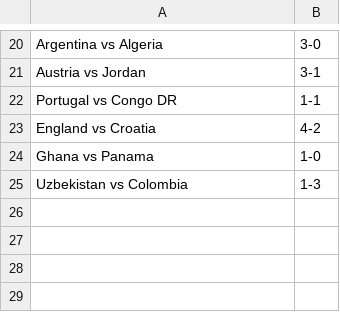
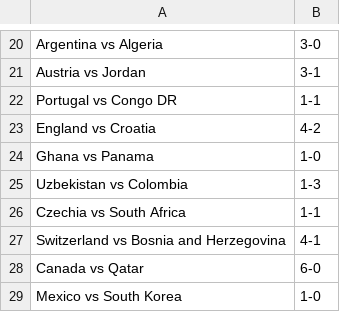
Before and after one commit to turnerville14/TurnerFunProject, a CSV file: Fifa.csv, drawn as a sheet; only a part is shown, gaps mark what is left out.

```diff
--- a/Fifa.csv
+++ b/Fifa.csv
@@ -25 +25,5 @@ Ghana vs Panama,1-0
 Uzbekistan vs Colombia,1-3
+Czechia vs South Africa,1-1
+Switzerland vs Bosnia and Herzegovina,4-1
+Canada vs Qatar,6-0
+Mexico vs South Korea,1-0
```
Also changed, not shown: wcfixtures.csv.
